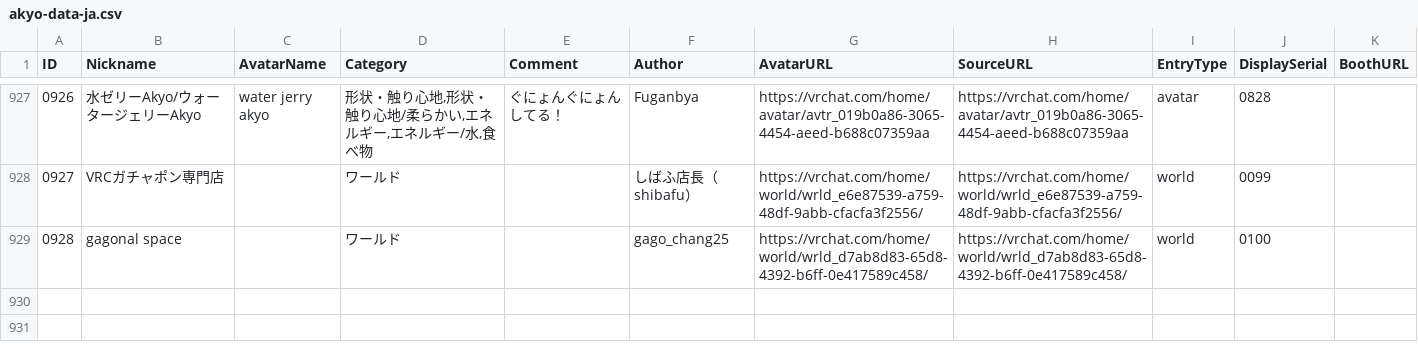
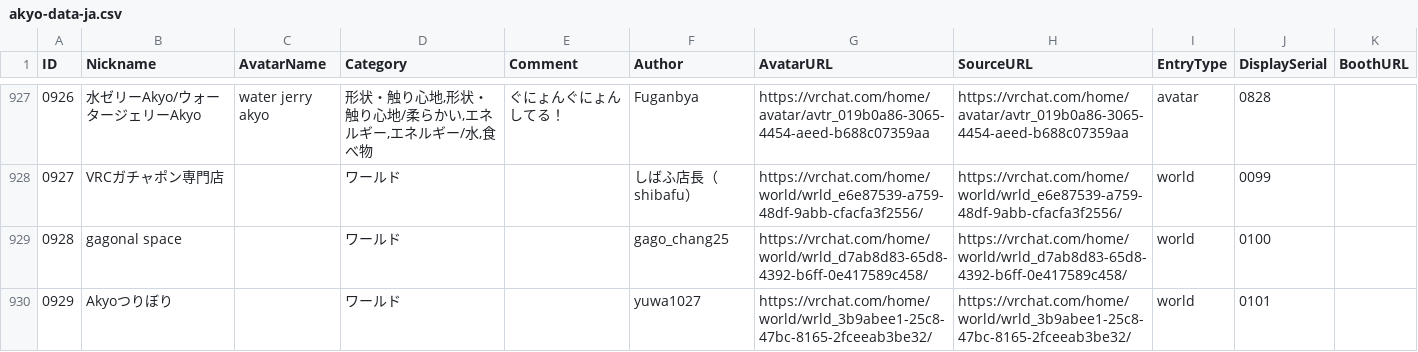
Before and after one commit to rad-vrc/akyodex, a CSV file: data/akyo-data-ja.csv, drawn as a sheet; only a part is shown, gaps mark what is left out; the diff names each change by its address in the sheet, - before the commit and + after, or states it on an @@ line.

Commit message:
Add Akyo #0929: Akyoつりぼり

```diff
--- a/data/akyo-data-ja.csv
+++ b/data/akyo-data-ja.csv
+row 930: 0929 | Akyoつりぼり |  | ワールド |  | yuwa1027 | https://vrchat.com/home/world/wrld_3b9abee1-25c8-47bc-8165-2fceeab3be32/ | https://vrchat.com/home/world/wrld_3b9abee1-25c8-47bc-8165-2fceeab3be32/ | world | 0101
```
